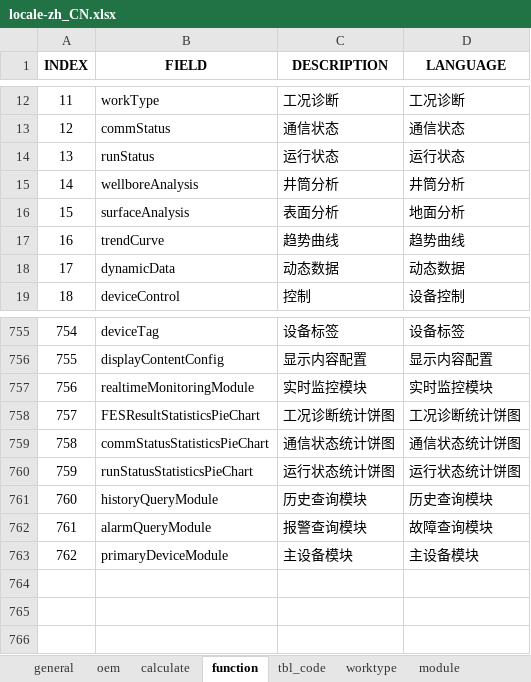
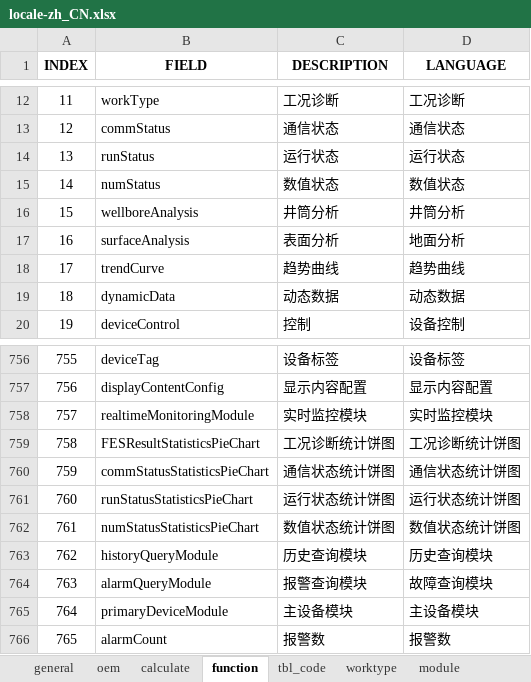
Before and after one commit to cosog/ap, an Excel workbook: WebRoot/oem/cnpc/locale/locale-zh_CN.xlsx, sheet function, drawn as a sheet; only a part is shown, gaps mark what is left out; values as stored, in another font and other column widths than the file's, no borders; addresses are those after the commit; the diff names each change by its address in the sheet, - before the commit and + after, or states it on an @@ line.

```diff
--- a/WebRoot/oem/cnpc/locale/locale-zh_CN.xlsx (sheet function)
+++ b/WebRoot/oem/cnpc/locale/locale-zh_CN.xlsx (sheet function)
+row 15: 14 | numStatus | 数值状态 | 数值状态
@@ column A (INDEX) renumbered between rows 16 and 765 @@
+row 762: 761 | numStatusStatisticsPieChart | 数值状态统计饼图 | 数值状态统计饼图
+row 766: 765 | alarmCount | 报警数 | 报警数
```
Also changed, not shown: WebRoot/oem/cnpc/locale/locale-en.xlsx, WebRoot/oem/cnpc/locale/locale-ru.xlsx, 13 other files.
